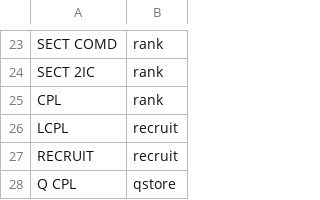
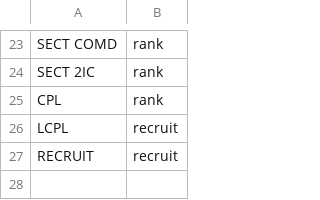
Before and after one commit to lachlan-reaper/QSIM, a CSV file: appointmentAccessRoles.csv, drawn as a sheet; only a part is shown, gaps mark what is left out; the diff names each change by its address in the sheet, - before the commit and + after, or states it on an @@ line.

```diff
--- a/appointmentAccessRoles.csv
+++ b/appointmentAccessRoles.csv
-row 28: Q CPL | qstore
```
Also changed, not shown: unitStructure/PLsStructure.csv, 28 other files.
